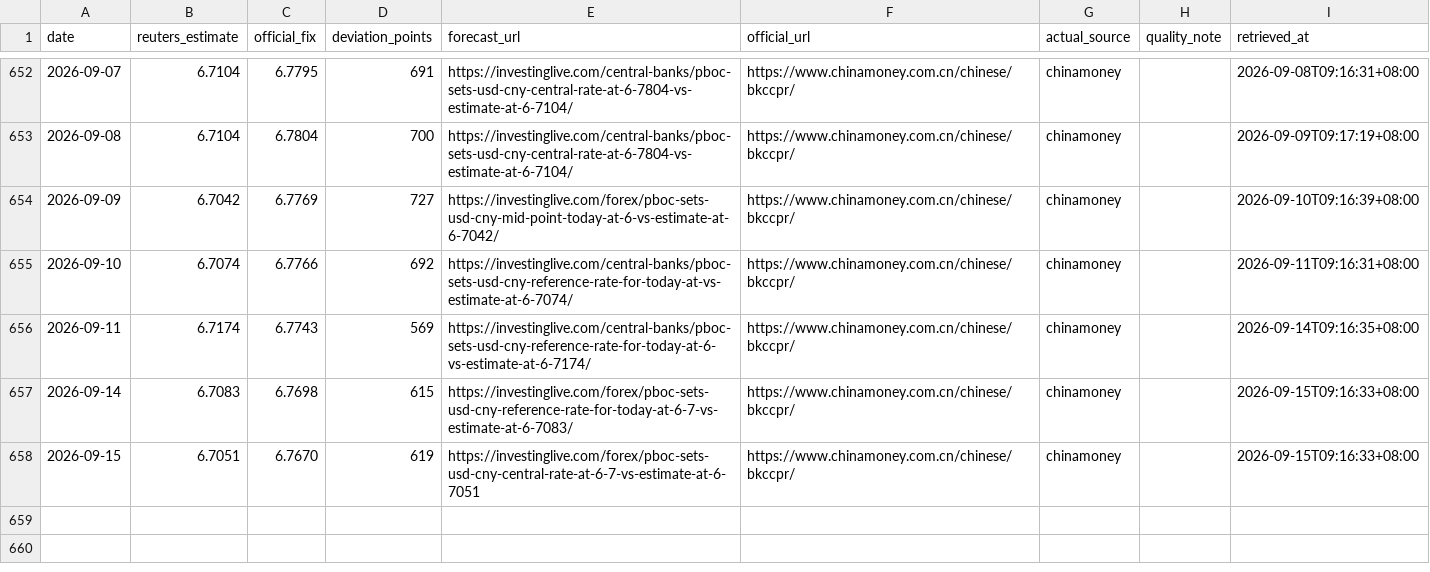
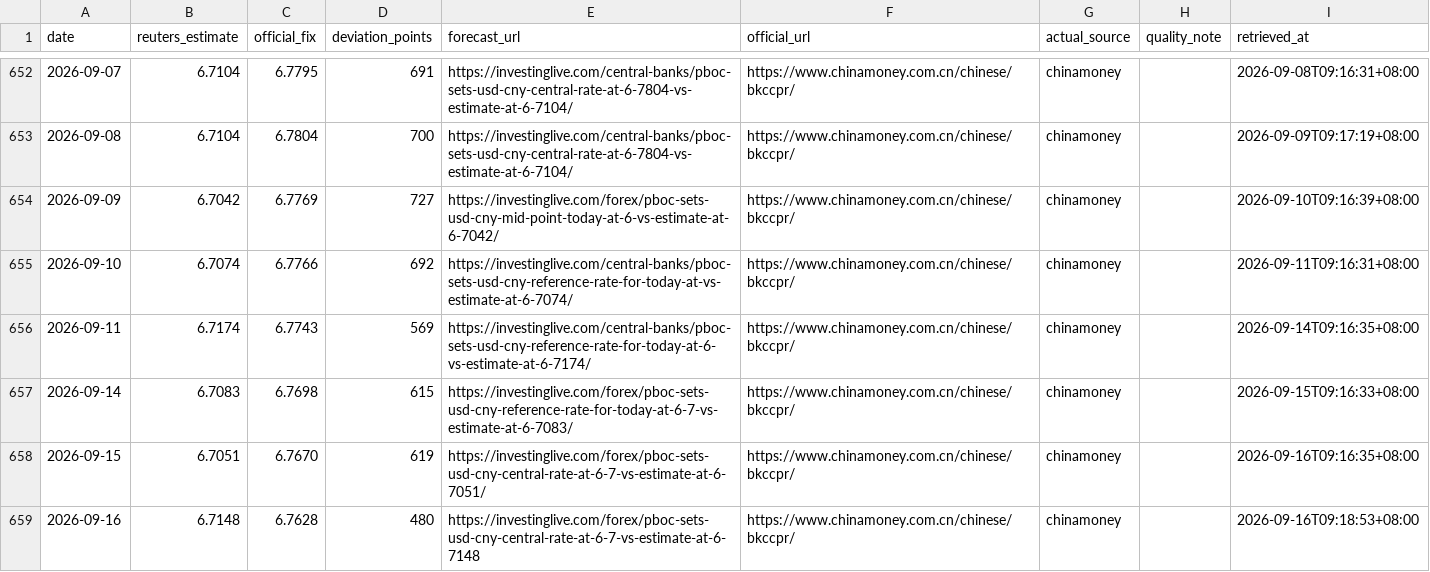
Before and after one commit to ttppdavy/-pboc-fixing-tracker, a CSV file: data/pboc_fixing.csv, drawn as a sheet; only a part is shown, gaps mark what is left out.

```diff
--- a/data/pboc_fixing.csv
+++ b/data/pboc_fixing.csv
@@ -657,2 +657,3 @@ date,reuters_estimate,official_fix,deviation_points,forecast_url,official_url,ac
 2026-09-14,6.7083,6.7698,615,https://investinglive.com/forex/pboc-sets-usd-cny-reference-rate-for-today-at-6-7-vs-estimate-at-6-7083/,https://www.chinamoney.com.cn/chinese/bkccpr/,chinamoney,,2026-09-15T09:16:33+08:00
-2026-09-15,6.7051,6.7670,619,https://investinglive.com/forex/pboc-sets-usd-cny-central-rate-at-6-7-vs-estimate-at-6-7051,https://www.chinamoney.com.cn/chinese/bkccpr/,chinamoney,,2026-09-15T09:16:33+08:00
+2026-09-15,6.7051,6.7670,619,https://investinglive.com/forex/pboc-sets-usd-cny-central-rate-at-6-7-vs-estimate-at-6-7051/,https://www.chinamoney.com.cn/chinese/bkccpr/,chinamoney,,2026-09-16T09:16:35+08:00
+2026-09-16,6.7148,6.7628,480,https://investinglive.com/forex/pboc-sets-usd-cny-central-rate-at-6-7-vs-estimate-at-6-7148,https://www.chinamoney.com.cn/chinese/bkccpr/,chinamoney,,2026-09-16T09:18:53+08:00
```
Also changed, not shown: 2 other files.
